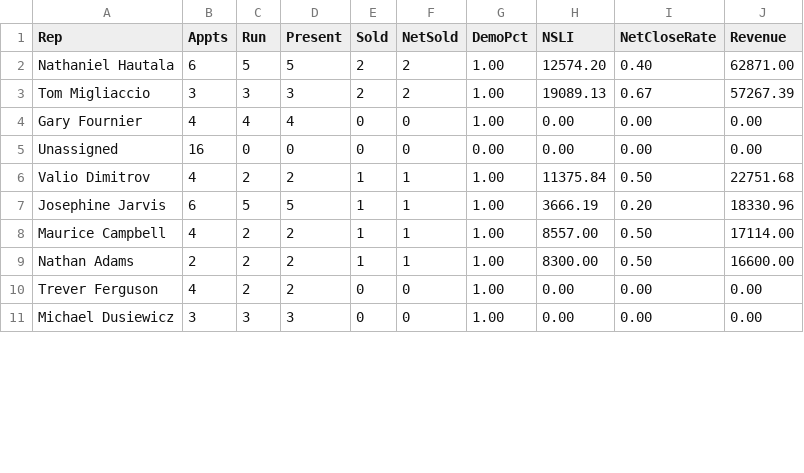
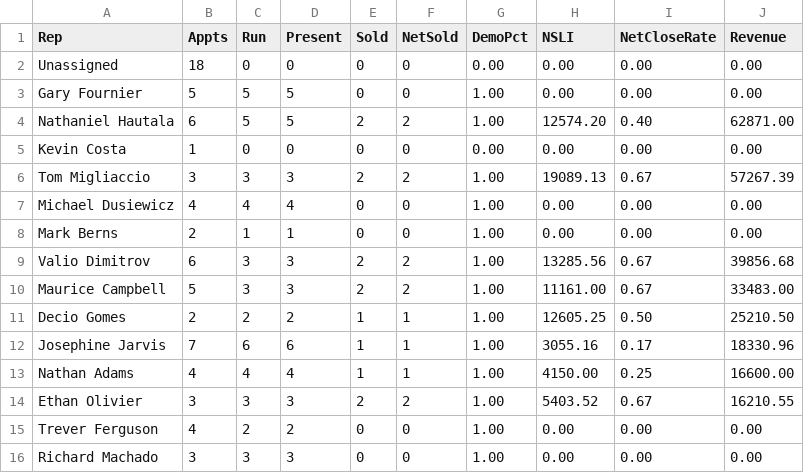
Before and after one commit to SeanSenno/rebath-sales-dashboard, a CSV file: data/sales-rep-mtd.csv, drawn as a sheet; only a part is shown; the diff covers the shown part only.

Commit message:
Daily refresh via Zap

```diff
--- a/data/sales-rep-mtd.csv
+++ b/data/sales-rep-mtd.csv
@@ -1,11 +1,16 @@
 Rep,Appts,Run,Present,Sold,NetSold,DemoPct,NSLI,NetCloseRate,Revenue
+Unassigned,18,0,0,0,0,0.00,0.00,0.00,0.00
+Gary Fournier,5,5,5,0,0,1.00,0.00,0.00,0.00
 Nathaniel Hautala,6,5,5,2,2,1.00,12574.20,0.40,62871.00
+Kevin Costa,1,0,0,0,0,0.00,0.00,0.00,0.00
 Tom Migliaccio,3,3,3,2,2,1.00,19089.13,0.67,57267.39
-Gary Fournier,4,4,4,0,0,1.00,0.00,0.00,0.00
-Unassigned,16,0,0,0,0,0.00,0.00,0.00,0.00
-Valio Dimitrov,4,2,2,1,1,1.00,11375.84,0.50,22751.68
-Josephine Jarvis,6,5,5,1,1,1.00,3666.19,0.20,18330.96
-Maurice Campbell,4,2,2,1,1,1.00,8557.00,0.50,17114.00
-Nathan Adams,2,2,2,1,1,1.00,8300.00,0.50,16600.00
+Michael Dusiewicz,4,4,4,0,0,1.00,0.00,0.00,0.00
+Mark Berns,2,1,1,0,0,1.00,0.00,0.00,0.00
+Valio Dimitrov,6,3,3,2,2,1.00,13285.56,0.67,39856.68
+Maurice Campbell,5,3,3,2,2,1.00,11161.00,0.67,33483.00
+Decio Gomes,2,2,2,1,1,1.00,12605.25,0.50,25210.50
+Josephine Jarvis,7,6,6,1,1,1.00,3055.16,0.17,18330.96
+Nathan Adams,4,4,4,1,1,1.00,4150.00,0.25,16600.00
+Ethan Olivier,3,3,3,2,2,1.00,5403.52,0.67,16210.55
 Trever Ferguson,4,2,2,0,0,1.00,0.00,0.00,0.00
-Michael Dusiewicz,3,3,3,0,0,1.00,0.00,0.00,0.00
+Richard Machado,3,3,3,0,0,1.00,0.00,0.00,0.00
```
Also changed, not shown: 1 removed row and 8 edited cells elsewhere in this file.
